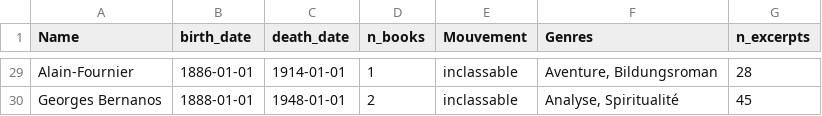
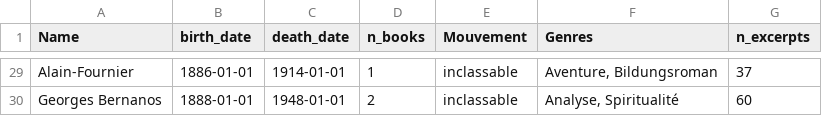
Before and after one commit to hadrienstrichard/author-style-ai-analysis, a CSV file: Data/final_authors.csv, drawn as a sheet; only a part is shown, gaps mark what is left out; the diff covers the shown part only; the diff names each change by its address in the sheet, - before the commit and + after, or states it on an @@ line.

Commit message:
modified excerpt length and repo structure

```diff
--- a/Data/final_authors.csv
+++ b/Data/final_authors.csv
-G29 (n_excerpts): 28
+G29 (n_excerpts): 37
-G30 (n_excerpts): 45
+G30 (n_excerpts): 60
```
Also changed, not shown: 27 edited cells elsewhere in this file, 1 other file.
